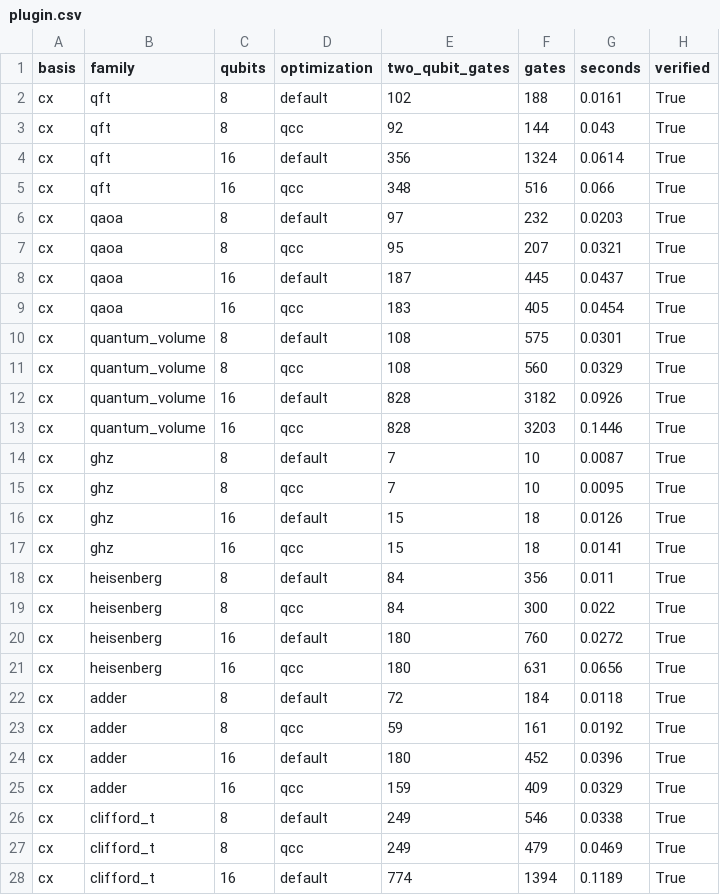
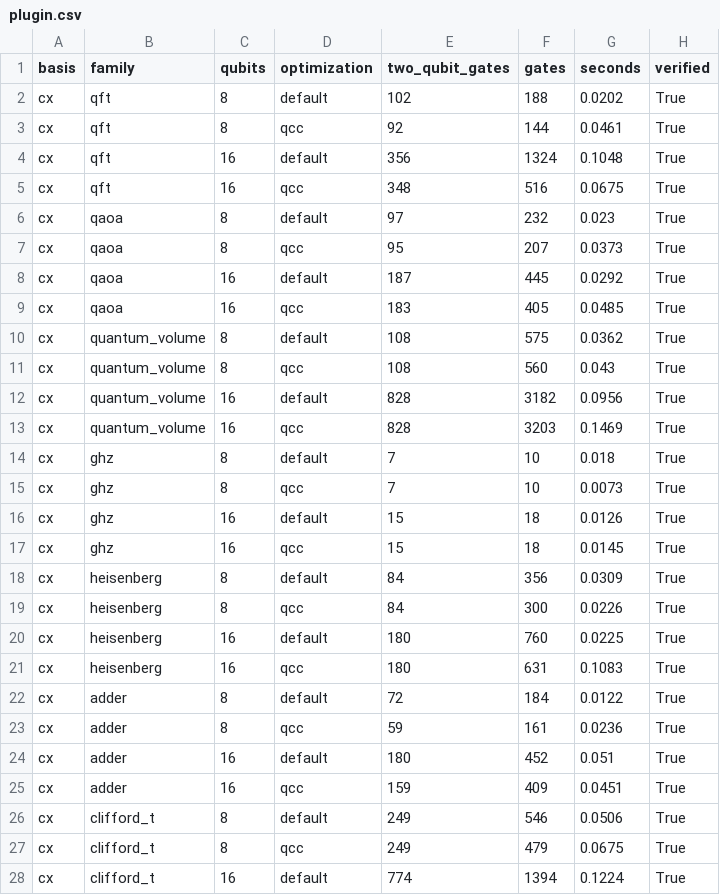
Before and after one commit to qevedo/qcc, a CSV file: benchmarks/compilation/results/plugin.csv, drawn as a sheet; only a part is shown; the diff covers the shown part only.

Commit message:
Compile faster without changing a gate
Quantum Volume at 32 qubits took 3.2x Qiskit's time on this machine, the
oldest open problem in the improvement log. A profile showed the
inverse trigonometric functions of euler_zyz at a quarter of all
instructions (two-qubit synthesis counts single-qubit gates some 650 000
times there), and rotation merging, phase folding's hashing and repeated
KAK decompositions at most of the serial rest.

- one_qubit.rs: count_1q reads the tests a count needs (is an angle a
  multiple of 2pi?) off products of the unitary's entries (Shape) instead
  of computing the ZYZ angles; it falls back to the angles where the
  square root's sign would matter. A new test checks it against the
  angles and the emitted sequence at the special angles synthesis aims
  for, to either side of the tolerance.
- phase_folding.rs: parities are sorted lists of variables, not bitsets
  over the thousands of variables a long circuit creates.
- pauli_network.rs: rotation merging updates its Clifford's images on the
  qubits in each generator's support only, and a single-qubit gate's rows
  once.
- passes.rs: block resynthesis works out each block's unitary and SWAP
  decision once instead of three times, without copying blocks.

Effect: the 112 compilations of the benchmark circuits (all-to-all, the
heavy-hex chip and inside Qiskit, CX and CZ) give byte-identical output;
run.py, device.py and plugin.py record the same gate counts. Median of 11
compilations per circuit, 0.4.2 and this side by side: every circuit
faster, 0.73x the time in geometric mean (0.56-0.92x); Quantum Volume 32
230 -> 155 ms (Qiskit 69 ms), the Rust core alone about 165 -> 95 ms.

Claude-Routine: qevedo-daily-improvement

```diff
--- a/benchmarks/compilation/results/plugin.csv
+++ b/benchmarks/compilation/results/plugin.csv
@@ -1,28 +1,28 @@
 basis,family,qubits,optimization,two_qubit_gates,gates,seconds,verified
-cx,qft,8,default,102,188,0.0161,True
-cx,qft,8,qcc,92,144,0.043,True
-cx,qft,16,default,356,1324,0.0614,True
-cx,qft,16,qcc,348,516,0.066,True
-cx,qaoa,8,default,97,232,0.0203,True
-cx,qaoa,8,qcc,95,207,0.0321,True
-cx,qaoa,16,default,187,445,0.0437,True
-cx,qaoa,16,qcc,183,405,0.0454,True
-cx,quantum_volume,8,default,108,575,0.0301,True
-cx,quantum_volume,8,qcc,108,560,0.0329,True
-cx,quantum_volume,16,default,828,3182,0.0926,True
-cx,quantum_volume,16,qcc,828,3203,0.1446,True
-cx,ghz,8,default,7,10,0.0087,True
-cx,ghz,8,qcc,7,10,0.0095,True
+cx,qft,8,default,102,188,0.0202,True
+cx,qft,8,qcc,92,144,0.0461,True
+cx,qft,16,default,356,1324,0.1048,True
+cx,qft,16,qcc,348,516,0.0675,True
+cx,qaoa,8,default,97,232,0.023,True
+cx,qaoa,8,qcc,95,207,0.0373,True
+cx,qaoa,16,default,187,445,0.0292,True
+cx,qaoa,16,qcc,183,405,0.0485,True
+cx,quantum_volume,8,default,108,575,0.0362,True
+cx,quantum_volume,8,qcc,108,560,0.043,True
+cx,quantum_volume,16,default,828,3182,0.0956,True
+cx,quantum_volume,16,qcc,828,3203,0.1469,True
+cx,ghz,8,default,7,10,0.018,True
+cx,ghz,8,qcc,7,10,0.0073,True
 cx,ghz,16,default,15,18,0.0126,True
-cx,ghz,16,qcc,15,18,0.0141,True
-cx,heisenberg,8,default,84,356,0.011,True
-cx,heisenberg,8,qcc,84,300,0.022,True
-cx,heisenberg,16,default,180,760,0.0272,True
-cx,heisenberg,16,qcc,180,631,0.0656,True
-cx,adder,8,default,72,184,0.0118,True
-cx,adder,8,qcc,59,161,0.0192,True
-cx,adder,16,default,180,452,0.0396,True
-cx,adder,16,qcc,159,409,0.0329,True
-cx,clifford_t,8,default,249,546,0.0338,True
-cx,clifford_t,8,qcc,249,479,0.0469,True
-cx,clifford_t,16,default,774,1394,0.1189,True
+cx,ghz,16,qcc,15,18,0.0145,True
+cx,heisenberg,8,default,84,356,0.0309,True
+cx,heisenberg,8,qcc,84,300,0.0226,True
+cx,heisenberg,16,default,180,760,0.0225,True
+cx,heisenberg,16,qcc,180,631,0.1083,True
+cx,adder,8,default,72,184,0.0122,True
+cx,adder,8,qcc,59,161,0.0236,True
+cx,adder,16,default,180,452,0.051,True
+cx,adder,16,qcc,159,409,0.0451,True
+cx,clifford_t,8,default,249,546,0.0506,True
+cx,clifford_t,8,qcc,249,479,0.0675,True
+cx,clifford_t,16,default,774,1394,0.1224,True
```
Also changed, not shown: 37 edited cells elsewhere in this file, benchmarks/compilation/results/compilation.csv, benchmarks/compilation/results/device.csv, 6 other files.
